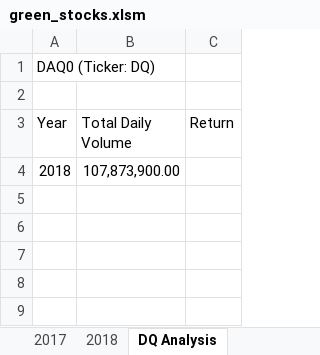
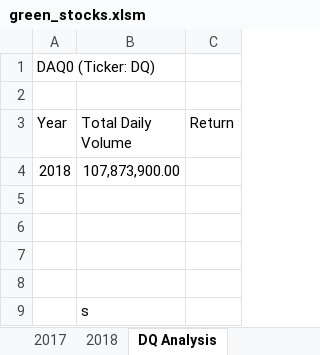
Before and after one commit to ManuelElizaldi/Stock-analysis, an Excel workbook: green_stocks.xlsm, sheet DQ Analysis, drawn as a sheet; values as stored, in another font and other column widths than the file's, no borders; the diff names each change by its address in the sheet, - before the commit and + after, or states it on an @@ line.

Commit message:
Update to green_stock.xlsm

```diff
--- a/green_stocks.xlsm (sheet DQ Analysis)
+++ b/green_stocks.xlsm (sheet DQ Analysis)
+row 5: (empty)
+row 6: (empty)
+row 7: (empty)
+row 8: (empty)
+row 9:  | s
```
